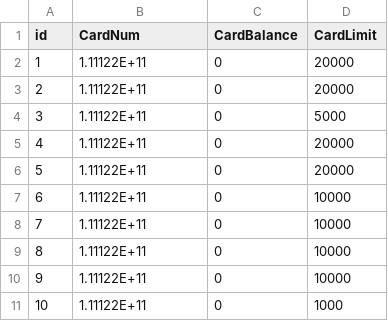
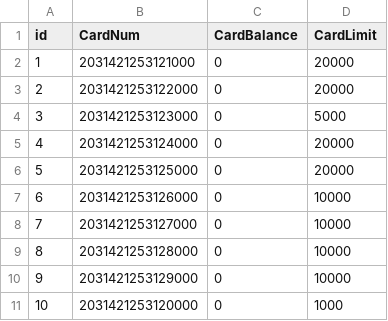
Before and after one commit to bfkwong/csc365project, a CSV file: data/CreditCards.csv, drawn as a sheet.

```diff
--- a/data/CreditCards.csv
+++ b/data/CreditCards.csv
@@ -1,11 +1,11 @@
 id,CardNum, CardBalance, CardLimit
-1,1.11122E+11,"	0","	20000"
-2,1.11122E+11,"	0","	20000"
-3,1.11122E+11,"	0","	5000"
-4,1.11122E+11,"	0","	20000"
-5,1.11122E+11,"	0","	20000"
-6,1.11122E+11,"	0","	10000"
-7,1.11122E+11,"	0","	10000"
-8,1.11122E+11,"	0","	10000"
-9,1.11122E+11,"	0","	10000"
-10,1.11122E+11,"	0","	1000"
+1,2031421253121000,0,20000
+2,2031421253122000,0,20000
+3,2031421253123000,0,5000
+4,2031421253124000,0,20000
+5,2031421253125000,0,20000
+6,2031421253126000,0,10000
+7,2031421253127000,0,10000
+8,2031421253128000,0,10000
+9,2031421253129000,0,10000
+10,2031421253120000,0,1000
```
Also changed, not shown: data/Users.csv, 8 other files.
